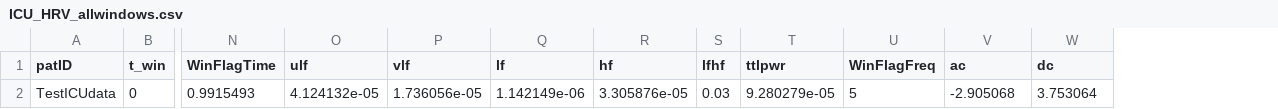
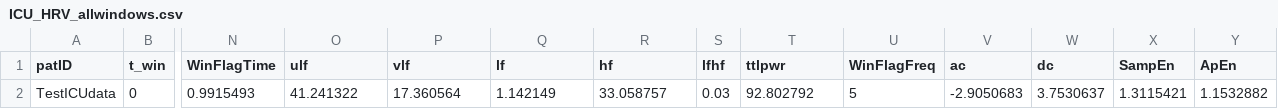
Before and after one commit to cliffordlab/PhysioNet-Cardiovascular-Signal-Toolbox, a CSV file: Demos/ReferenceOutput/ICU_HRV_allwindows.csv, drawn as a sheet; only a part is shown, gaps mark what is left out; removed rows and columns are numbered as before the commit, all else as after; rows hold the shown columns only; the diff names each change by its address in the sheet, - before the commit and + after, or states it on an @@ line.

Commit message:
Updated Demos

```diff
--- a/Demos/ReferenceOutput/ICU_HRV_allwindows.csv
+++ b/Demos/ReferenceOutput/ICU_HRV_allwindows.csv
+column X (SampEn), empty
+column Y (ApEn), empty
-row 2: TestICUdata | 0 | 0.9915493 | 4.124132e-05 | 1.736056e-05 | 1.142149e-06 | 3.305876e-05 | 0.03 | 9.280279e-05 | 5 | -2.905068 | 3.753064
+row 2: TestICUdata | 0 | 0.9915493 | 41.241322 | 17.360564 | 1.142149 | 33.058757 | 0.03 | 92.802792 | 5 | -2.9050683 | 3.7530637 | 1.3115421 | 1.1532882
```
Also changed, not shown: 20 other files.
